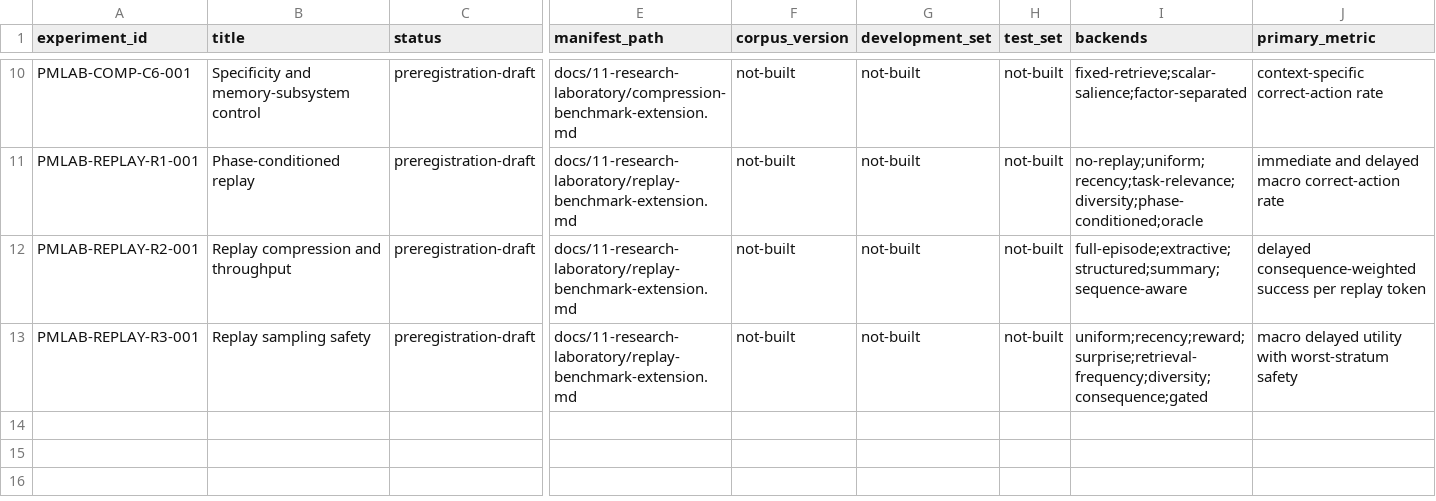
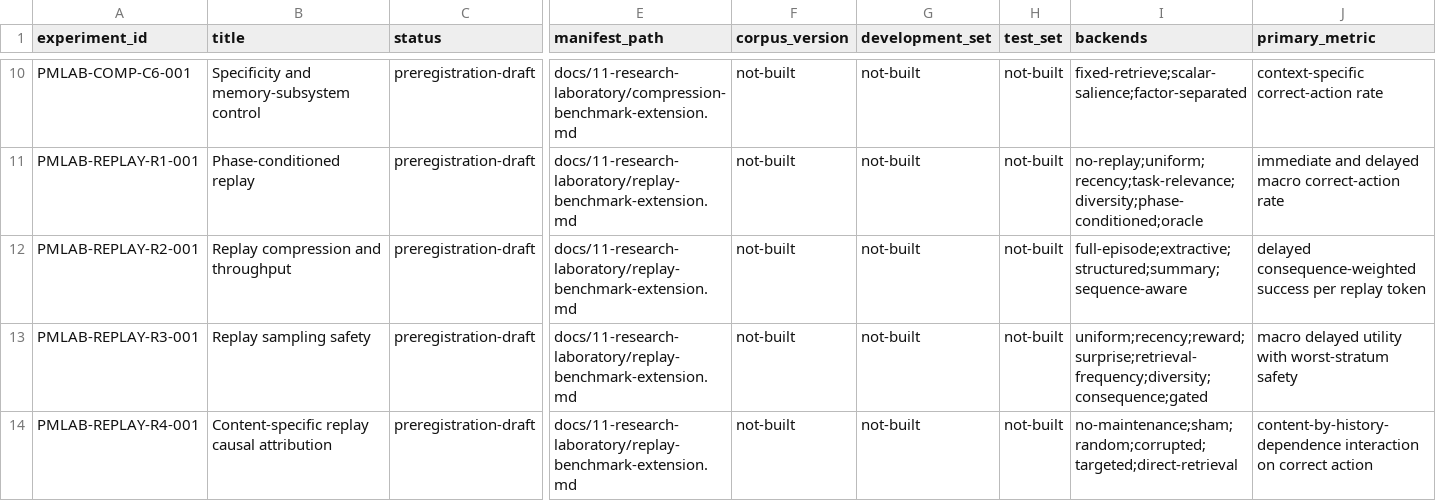
Before and after one commit to krapcys1-maker/adaptive-agent-memory-research, a CSV file: data/lab/experiment-registry.csv, drawn as a sheet; only a part is shown, gaps mark what is left out; rows hold the shown columns only; the diff names each change by its address in the sheet, - before the commit and + after, or states it on an @@ line.

```diff
--- a/data/lab/experiment-registry.csv
+++ b/data/lab/experiment-registry.csv
+row 14: PMLAB-REPLAY-R4-001 | Content-specific replay causal attribution | preregistration-draft | docs/11-research-laboratory/replay-benchmark-extension.md | not-built | not-built | not-built | no-maintenance;sham;random;corrupted;targeted;direct-retrieval | content-by-history-dependence interaction on correct action
```
Also changed, not shown: data/catalogs/papers-curated.csv, docs/07-literature/evidence-ledger.csv, 8 other files.
